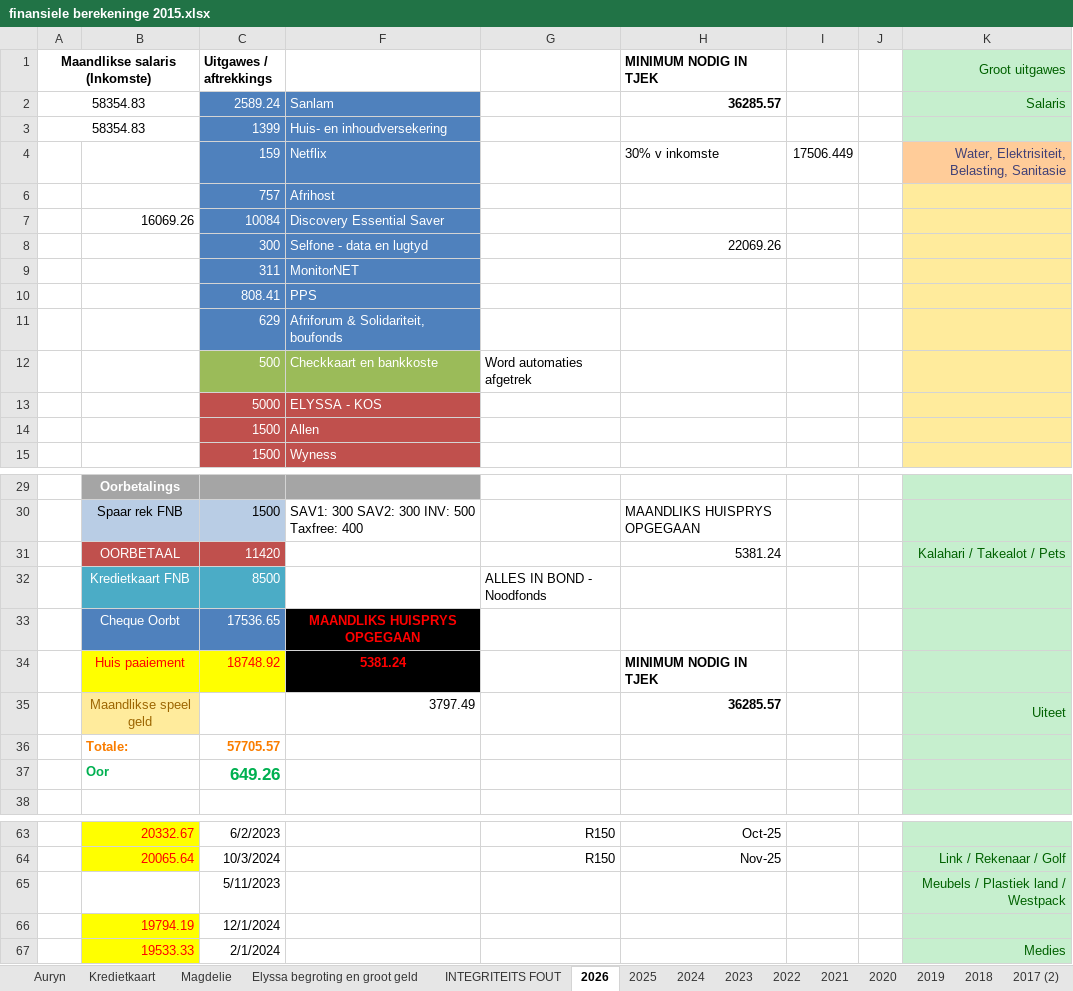
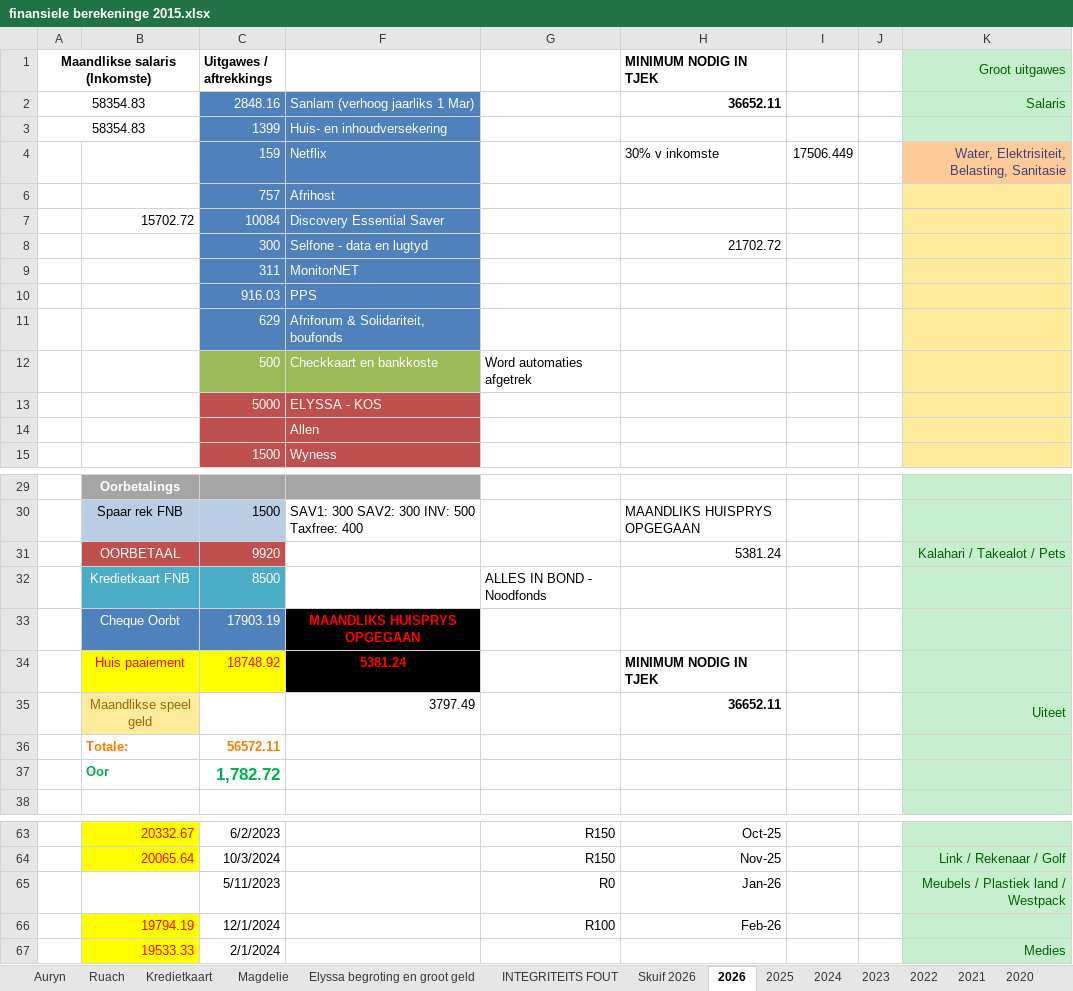
Before and after one commit to Umbopo/Umbopo, an Excel workbook: finansiele berekeninge 2015.xlsx, sheet 2026, drawn as a sheet; only a part is shown, gaps mark what is left out; values as stored, in another font and other column widths than the file's, no borders; the diff covers the shown part only; the diff names each change by its address in the sheet, - before the commit and + after, or states it on an @@ line.

```diff
--- a/finansiele berekeninge 2015.xlsx (sheet 2026)
+++ b/finansiele berekeninge 2015.xlsx (sheet 2026)
+sheet tab: Ruach
+sheet tab: Skuif 2026
-C2 (Uitgawes / aftrekkings): 2589.24
+C2 (Uitgawes / aftrekkings): 2848.16
-F2: Sanlam
+F2: Sanlam (verhoog jaarliks 1 Mar)
-H2 (MINIMUM NODIG IN TJEK): 36285.57
+H2 (MINIMUM NODIG IN TJEK): 36652.11
-B7: 16069.26
+B7: 15702.72
-H8 (MINIMUM NODIG IN TJEK): 22069.26
+H8 (MINIMUM NODIG IN TJEK): 21702.72
-C10 (Uitgawes / aftrekkings): 808.41
+C10 (Uitgawes / aftrekkings): 916.03
-C14 (Uitgawes / aftrekkings): 1500
+C14 (Uitgawes / aftrekkings): (empty)
-C31 (Uitgawes / aftrekkings): 11420
+C31 (Uitgawes / aftrekkings): 9920
-C33 (Uitgawes / aftrekkings): 17536.65
+C33 (Uitgawes / aftrekkings): 17903.19
-H35 (MINIMUM NODIG IN TJEK): 36285.57
+H35 (MINIMUM NODIG IN TJEK): 36652.11
-C36 (Uitgawes / aftrekkings): 57705.57
+C36 (Uitgawes / aftrekkings): 56572.11
-C37 (Uitgawes / aftrekkings): 649.26
+C37 (Uitgawes / aftrekkings): 1,782.72
-G65: (empty)
+G65: R0
-H65 (MINIMUM NODIG IN TJEK): (empty)
+H65 (MINIMUM NODIG IN TJEK): Jan-26
-G66: (empty)
+G66: R100
-H66 (MINIMUM NODIG IN TJEK): (empty)
+H66 (MINIMUM NODIG IN TJEK): Feb-26
```
Also changed, not shown: 2 edited cells elsewhere in this sheet, sheet Auryn, sheet INTEGRITEITS FOUT, sheet 2021, sheet 2025, sheet 2022, sheet 2020, 2 more sheets, formulas that keep their value, charts or pictures.
